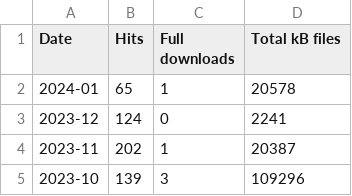
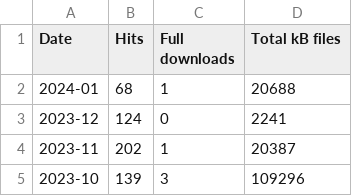
Before and after one commit to open-innovations/dashboard, a CSV file: data/web-audio-opentransportnorth.com.csv, drawn as a sheet; only a part is shown.

```diff
--- a/data/web-audio-opentransportnorth.com.csv
+++ b/data/web-audio-opentransportnorth.com.csv
@@ -1,3 +1,3 @@
 Date,Hits,Full downloads,Total kB files
-2024-01,65,1,20578
+2024-01,68,1,20688
 2023-12,124,0,2241
```
Also changed, not shown: data/web-mapper.odileeds.org.csv, data/web-open-innovations.org.csv, 1 other file.
